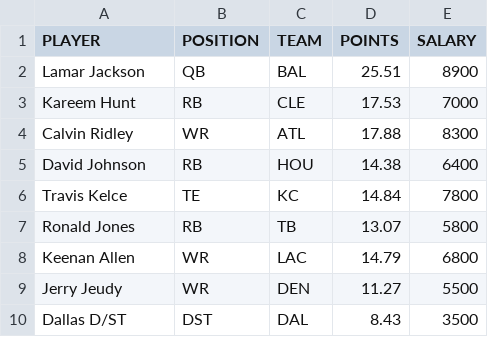
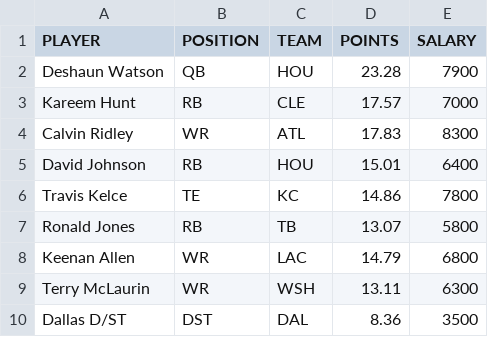
Before and after one commit to tomasokal/dfs, a CSV file: Output/picks_fd.csv, drawn as a sheet.

```diff
--- a/Output/picks_fd.csv
+++ b/Output/picks_fd.csv
@@ -1,10 +1,10 @@
 PLAYER,POSITION,TEAM,POINTS,SALARY
-Lamar Jackson,QB,BAL,25.51,8900
-Kareem Hunt,RB,CLE,17.53,7000
-Calvin Ridley,WR,ATL,17.88,8300
-David Johnson,RB,HOU,14.38,6400
-Travis Kelce,TE,KC,14.84,7800
+Deshaun Watson,QB,HOU,23.28,7900
+Kareem Hunt,RB,CLE,17.57,7000
+Calvin Ridley,WR,ATL,17.83,8300
+David Johnson,RB,HOU,15.01,6400
+Travis Kelce,TE,KC,14.86,7800
 Ronald Jones,RB,TB,13.07,5800
 Keenan Allen,WR,LAC,14.79,6800
-Jerry Jeudy,WR,DEN,11.27,5500
-Dallas D/ST,DST,DAL,8.43,3500
+Terry McLaurin,WR,WSH,13.11,6300
+Dallas D/ST,DST,DAL,8.36,3500
```
Also changed, not shown: Output/picks_dk.csv, Output/picks_dk_car_atl_w5.csv, 7 other files.
